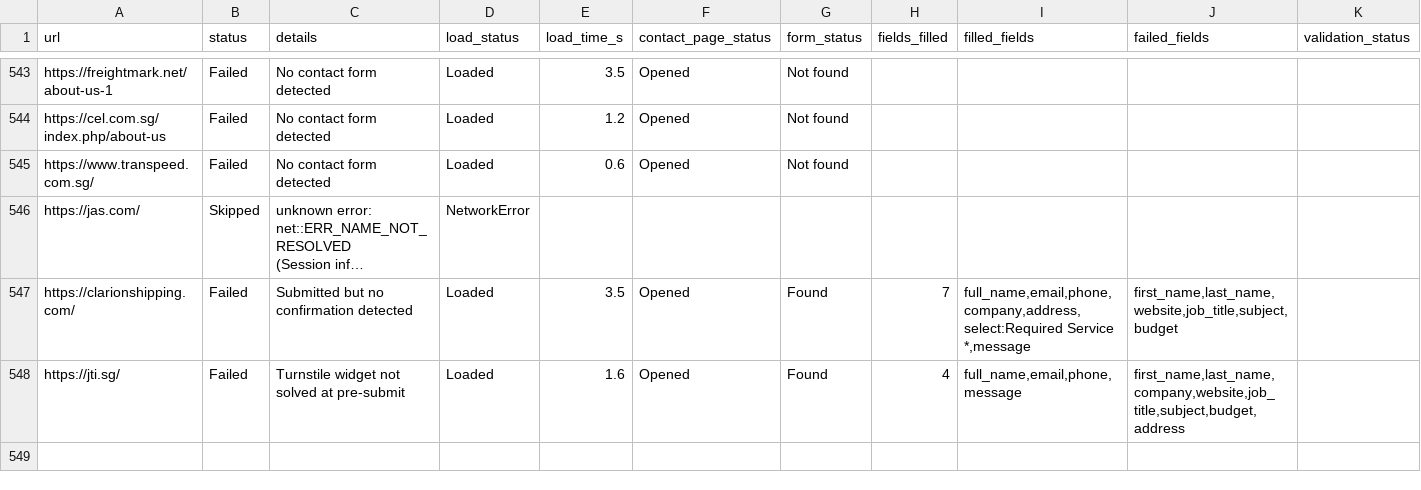
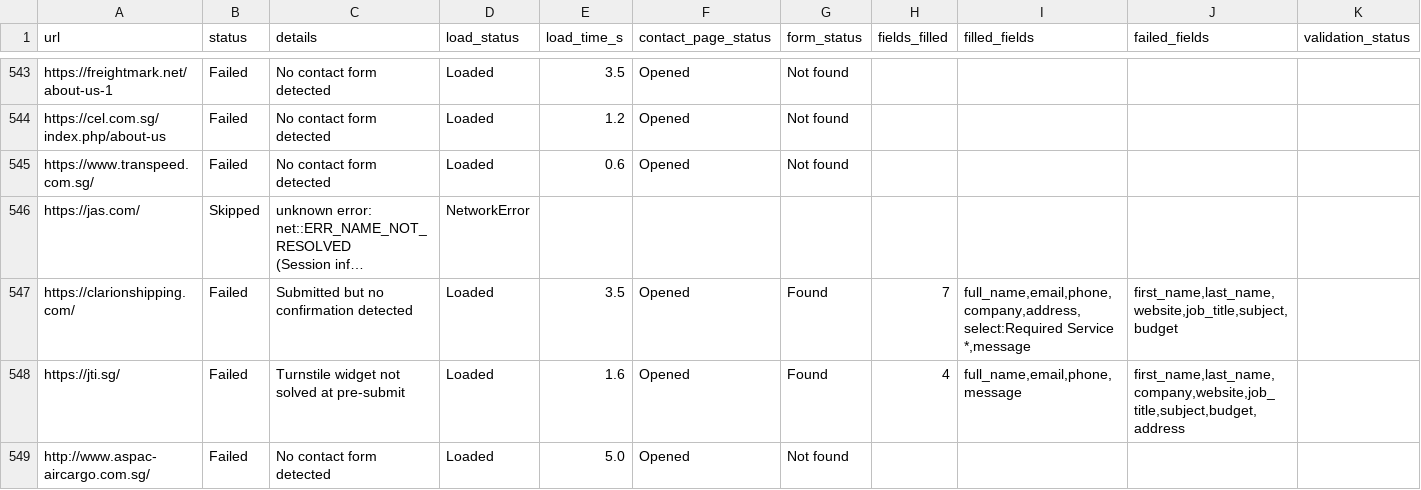
Before and after one commit to AhtehshamSanandwala/outreach-automation, a CSV file: form_results/contact_results.csv, drawn as a sheet; only a part is shown, gaps mark what is left out; long unchanged cells end in …; rows hold the shown columns only; the diff names each change by its address in the sheet, - before the commit and + after, or states it on an @@ line.

```diff
--- a/form_results/contact_results.csv
+++ b/form_results/contact_results.csv
+row 549: http://www.aspac-aircargo.com.sg/ | Failed | No contact form detected | Loaded | 5.0 | Opened | Not found
```
Also changed, not shown: form_results/cold_email_operations_leads.csv, form_results/cold_email_outbound_queue.csv, 6 other files.
